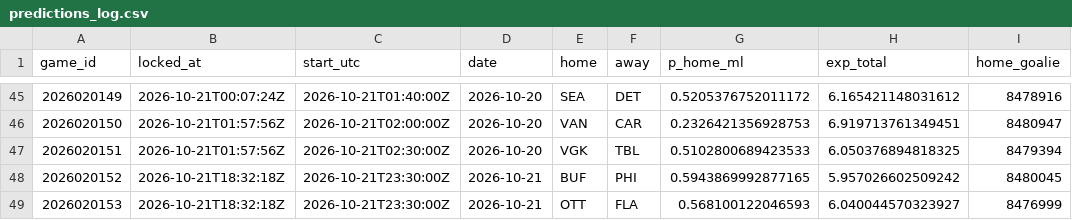
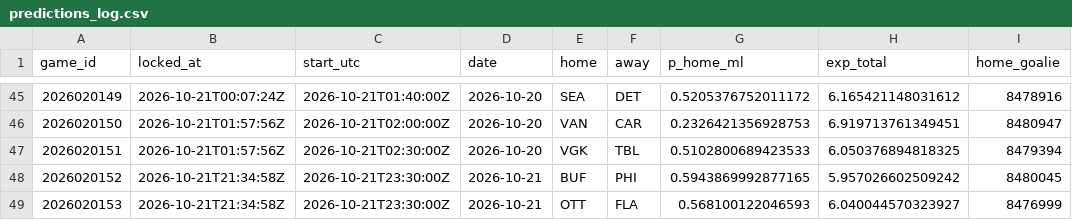
Before and after one commit to PookMula/NHL-edge-pro, a CSV file: data/predictions_log.csv, drawn as a sheet; only a part is shown, gaps mark what is left out; the diff names each change by its address in the sheet, - before the commit and + after, or states it on an @@ line.

```diff
--- a/data/predictions_log.csv
+++ b/data/predictions_log.csv
-B48:B49 (locked_at): 2026-10-21T18:32:18Z
+B48:B49 (locked_at): 2026-10-21T21:34:58Z
```
Also changed, not shown: 6 other files.
